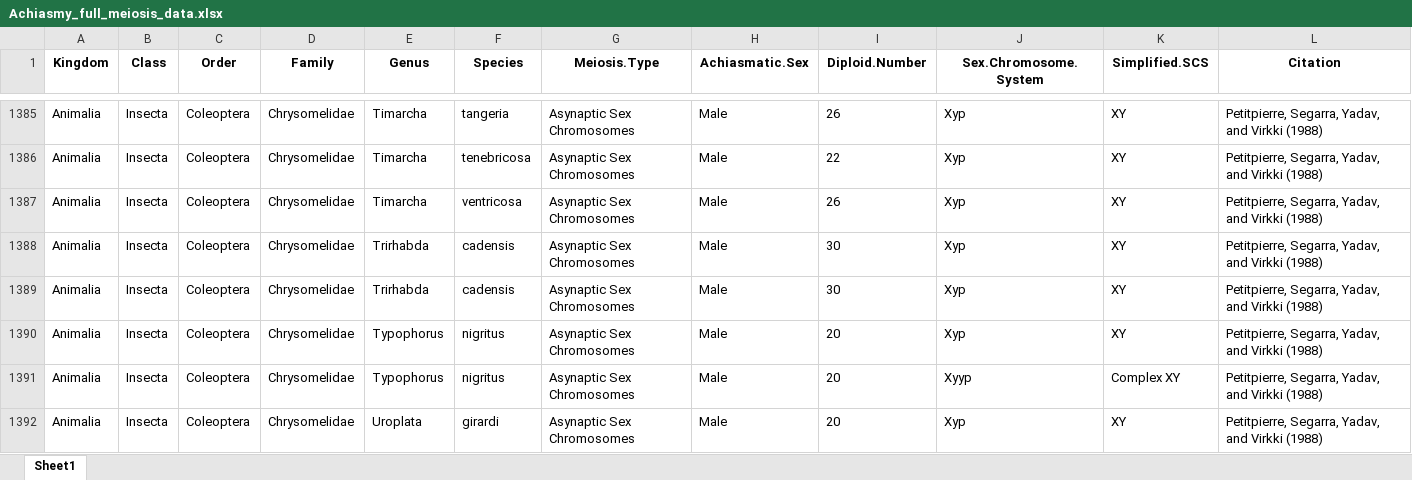
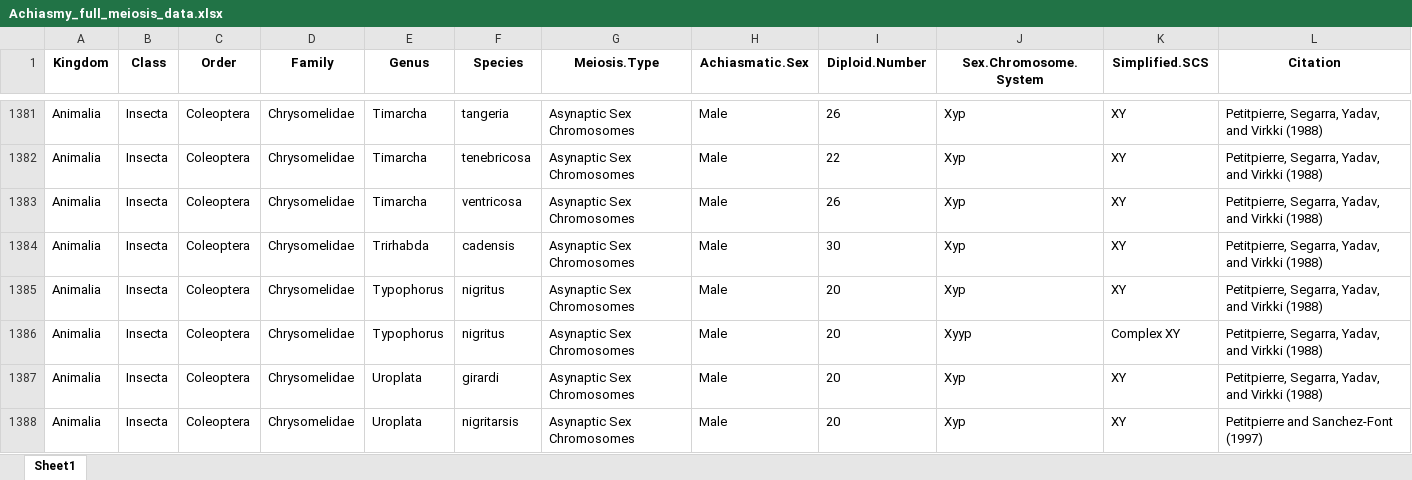
Before and after one commit to coleoguy/achiasmy-synthesis, an Excel workbook: data/Achiasmy_full_meiosis_data.xlsx, sheet Sheet1, drawn as a sheet; only a part is shown, gaps mark what is left out; the shorter side is filled out with more unchanged rows; values as stored, in another font and other column widths than the file's, no borders; the diff covers the shown part only; the diff names each change by its address in the sheet, - before the commit and + after, or states it on an @@ line.

```diff
--- a/data/Achiasmy_full_meiosis_data.xlsx (sheet Sheet1)
+++ b/data/Achiasmy_full_meiosis_data.xlsx (sheet Sheet1)
-row 1389: Animalia | Insecta | Coleoptera | Chrysomelidae | Trirhabda | cadensis | Asynaptic Sex Chromosomes | Male | 30 | Xyp | XY | Petitpierre, Segarra, Yadav, and Virkki (1988)
```
Also changed, not shown: 10 removed rows elsewhere in this sheet.
